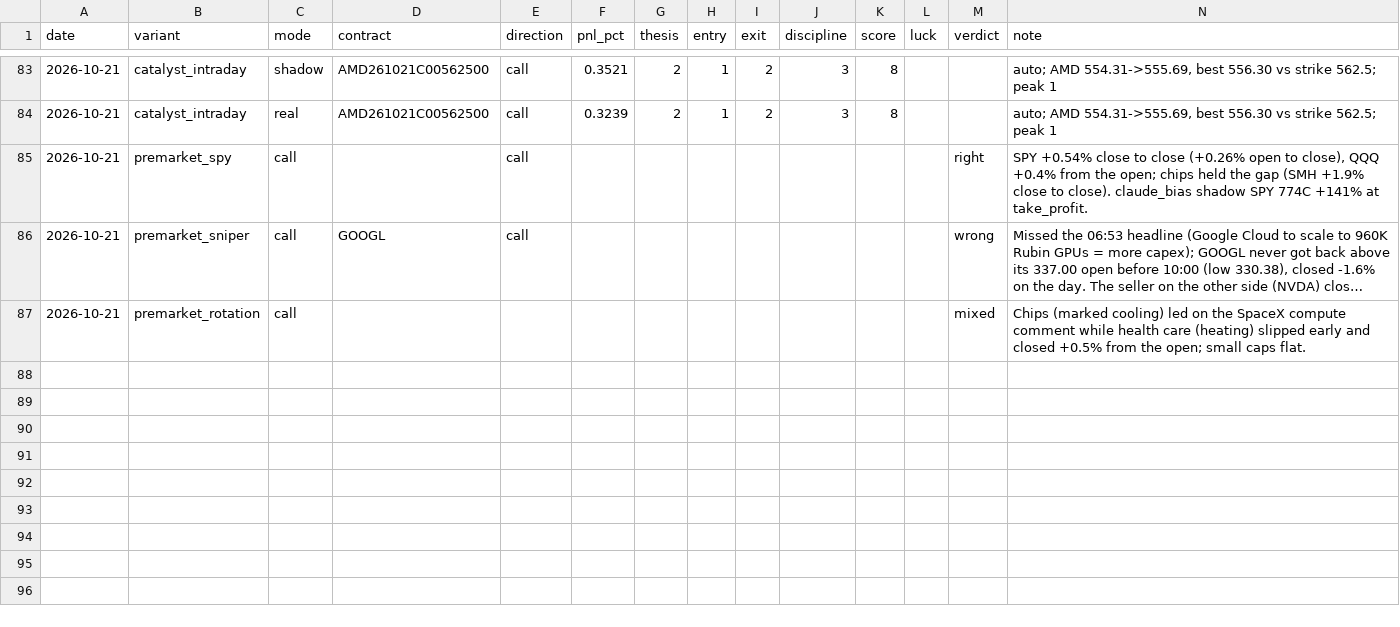
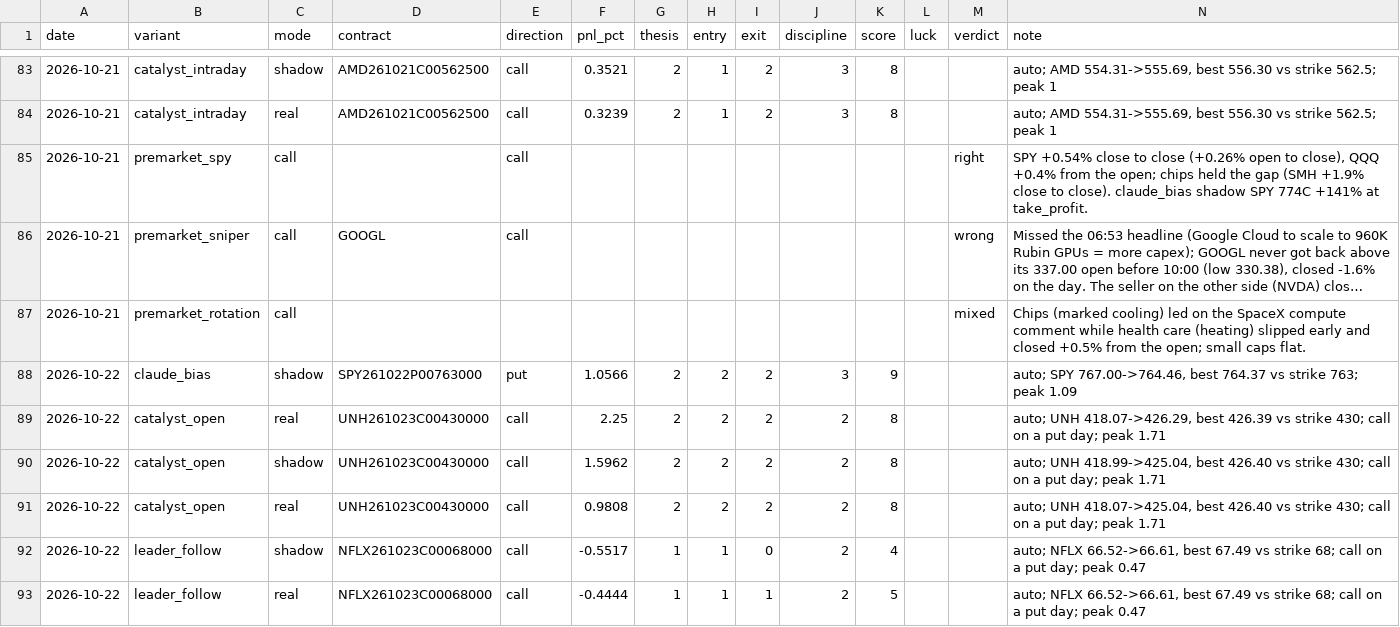
Before and after one commit to Cao-YMGG/Zero-or-Hero, a CSV file: journal/grades.csv, drawn as a sheet; only a part is shown, gaps mark what is left out; long unchanged cells end in ….

```diff
--- a/journal/grades.csv
+++ b/journal/grades.csv
@@ -87 +87,7 @@ date,variant,mode,contract,direction,pnl_pct,thesis,entry,exit,discipline,score,
 2026-10-21,premarket_rotation,call,,,,,,,,,,mixed,"Chips (marked cooling) led on the SpaceX compute comment while health care (heating) slipped early and closed +0.5% from the open; small caps flat."
+2026-10-22,claude_bias,shadow,SPY261022P00763000,put,1.0566,2,2,2,3,9,,,"auto; SPY 767.00->764.46, best 764.37 vs strike 763; peak 1.09"
+2026-10-22,catalyst_open,real,UNH261023C00430000,call,2.25,2,2,2,2,8,,,"auto; UNH 418.07->426.29, best 426.39 vs strike 430; call on a put day; peak 1.71"
+2026-10-22,catalyst_open,shadow,UNH261023C00430000,call,1.5962,2,2,2,2,8,,,"auto; UNH 418.99->425.04, best 426.40 vs strike 430; call on a put day; peak 1.71"
+2026-10-22,catalyst_open,real,UNH261023C00430000,call,0.9808,2,2,2,2,8,,,"auto; UNH 418.07->425.04, best 426.40 vs strike 430; call on a put day; peak 1.71"
+2026-10-22,leader_follow,shadow,NFLX261023C00068000,call,-0.5517,1,1,0,2,4,,,"auto; NFLX 66.52->66.61, best 67.49 vs strike 68; call on a put day; peak 0.47"
+2026-10-22,leader_follow,real,NFLX261023C00068000,call,-0.4444,1,1,1,2,5,,,"auto; NFLX 66.52->66.61, best 67.49 vs strike 68; call on a put day; peak 0.47"
```
Also changed, not shown: journal/equity.csv, journal/exits.csv, 6 other files.
